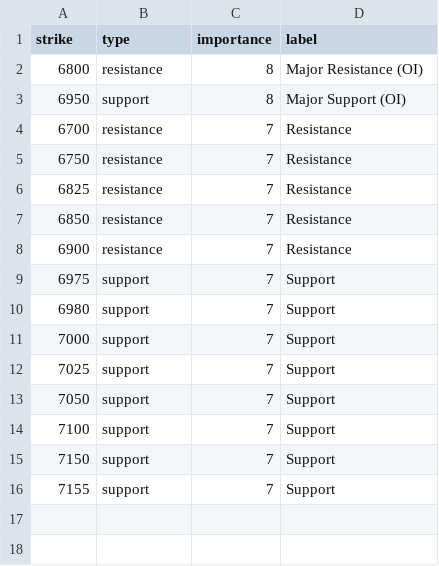
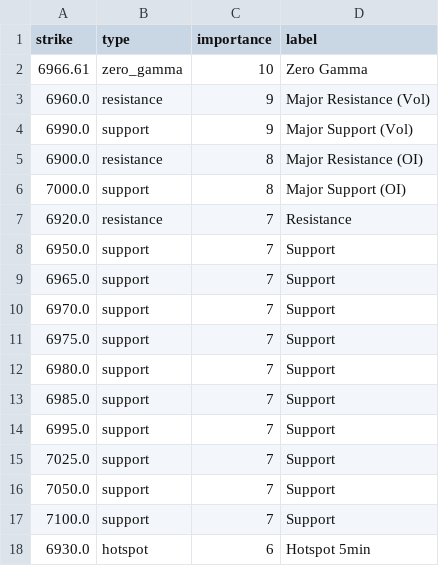
Before and after one commit to enzocosson/seed_enzocosson_gex, a CSV file: es_gex_levels_metadata.csv, drawn as a sheet.

```diff
--- a/es_gex_levels_metadata.csv
+++ b/es_gex_levels_metadata.csv
@@ -1,16 +1,18 @@
 strike,type,importance,label
-6800,resistance,8,Major Resistance (OI)
-6950,support,8,Major Support (OI)
-6700,resistance,7,Resistance
-6750,resistance,7,Resistance
-6825,resistance,7,Resistance
-6850,resistance,7,Resistance
-6900,resistance,7,Resistance
-6975,support,7,Support
-6980,support,7,Support
-7000,support,7,Support
-7025,support,7,Support
-7050,support,7,Support
-7100,support,7,Support
-7150,support,7,Support
-7155,support,7,Support
+6966.61,zero_gamma,10,Zero Gamma
+6960.0,resistance,9,Major Resistance (Vol)
+6990.0,support,9,Major Support (Vol)
+6900.0,resistance,8,Major Resistance (OI)
+7000.0,support,8,Major Support (OI)
+6920.0,resistance,7,Resistance
+6950.0,support,7,Support
+6965.0,support,7,Support
+6970.0,support,7,Support
+6975.0,support,7,Support
+6980.0,support,7,Support
+6985.0,support,7,Support
+6995.0,support,7,Support
+7025.0,support,7,Support
+7050.0,support,7,Support
+7100.0,support,7,Support
+6930.0,hotspot,6,Hotspot 5min
```
Also changed, not shown: nq_gex_levels_metadata.csv, 3 other files.
